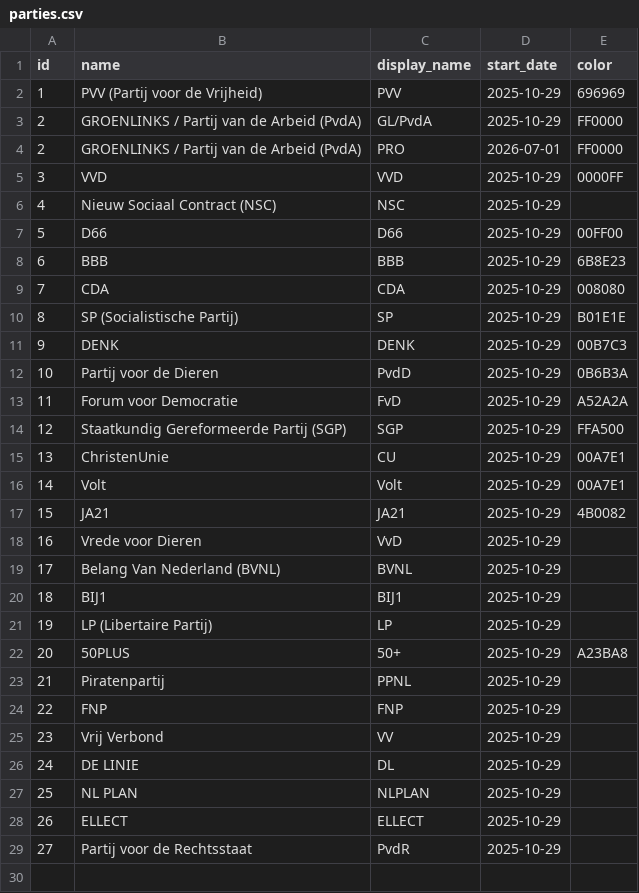
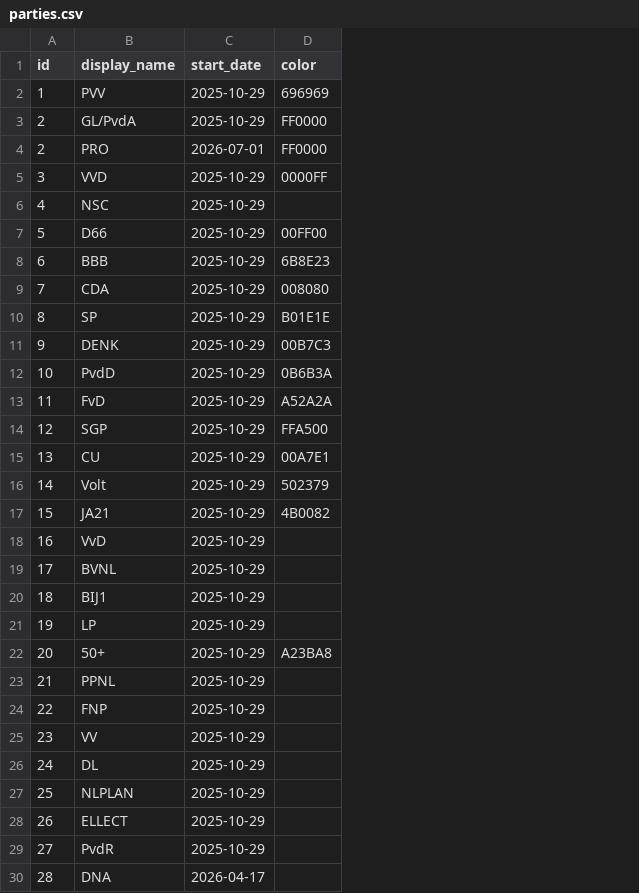
Before and after one commit to bublov/nederlandse-verkiezingen-kaart, a CSV file: public/parties/parties.csv, drawn as a sheet; removed rows and columns are numbered as before the commit, all else as after; the diff names each change by its address in the sheet, - before the commit and + after, or states it on an @@ line.

```diff
--- a/public/parties/parties.csv
+++ b/public/parties/parties.csv
-column B (name), rows 2-29: PVV (Partij voor de Vrijheid) | GROENLINKS / Partij van de Arbeid (PvdA) | GROENLINKS / Partij van de Arbeid (PvdA) | VVD | Nieuw Sociaal Contract (NSC) | D66 | BBB | CDA | SP (Socialistische Partij) | DENK | Partij voor de Dieren | Forum voor Democratie | Staatkundig Gereformeerde Partij (SGP) | ChristenUnie | Volt | JA21 | Vrede voor Dieren | Belang Van Nederland (BVNL) | BIJ1 | LP (Libertaire Partij) | 50PLUS | Piratenpartij | FNP | Vrij Verbond | DE LINIE | NL PLAN | ELLECT | Partij voor de Rechtsstaat
-D16 (color): 00A7E1
+D16 (color): 502379
+row 30: 28 | DNA | 2026-04-17
```
Also changed, not shown: 18 other files.
